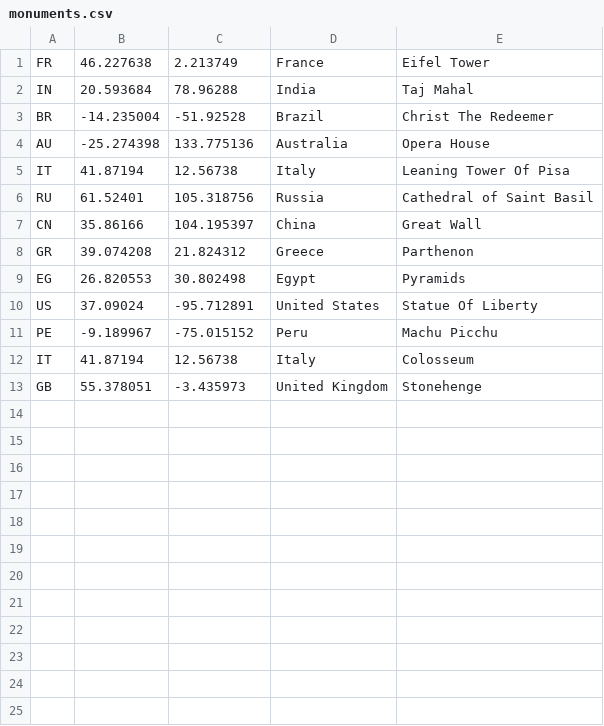
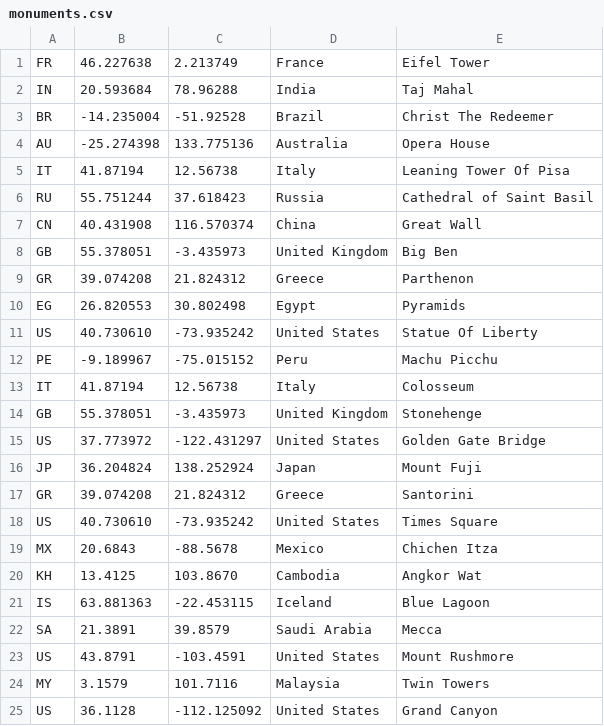
Before and after one commit to mathuvenkat/Geography-master, a CSV file: app/src/main/resources/monuments.csv, drawn as a sheet; only a part is shown; the diff covers the shown part only.

Commit message:
Monument Quiz more options + recycle bitmaps before loading

```diff
--- a/app/src/main/resources/monuments.csv
+++ b/app/src/main/resources/monuments.csv
@@ -5,7 +5,8 @@ AU,-25.274398,133.775136,Australia,Opera House
 IT,41.87194,12.56738,Italy,Leaning Tower Of Pisa
-RU,61.52401,105.318756,Russia,Cathedral of Saint Basil
-CN,35.86166,104.195397,China,Great Wall
+RU,55.751244,37.618423,Russia,Cathedral of Saint Basil
+CN,40.431908,116.570374,China,Great Wall
+GB,55.378051,-3.435973,United Kingdom,Big Ben
 GR,39.074208,21.824312,Greece,Parthenon
 EG,26.820553,30.802498,Egypt,Pyramids
-US,37.09024,-95.712891,United States,Statue Of Liberty
+US,40.730610,-73.935242,United States,Statue Of Liberty
 PE,-9.189967,-75.015152,Peru,Machu Picchu
@@ -13 +14,12 @@ IT,41.87194,12.56738,Italy,Colosseum
 GB,55.378051,-3.435973,United Kingdom,Stonehenge
+US,37.773972,-122.431297,United States,Golden Gate Bridge
+JP,36.204824,138.252924,Japan,Mount Fuji
+GR,39.074208,21.824312,Greece,Santorini
+US,40.730610,-73.935242,United States,Times Square
+MX,20.6843,-88.5678,Mexico,Chichen Itza
+KH,13.4125,103.8670,Cambodia,Angkor Wat
+IS,63.881363,-22.453115,Iceland,Blue Lagoon
+SA,21.3891,39.8579,Saudi Arabia,Mecca
+US,43.8791,-103.4591,United States,Mount Rushmore
+MY,3.1579,101.7116,Malaysia,Twin Towers
+US,36.1128,-112.125092,United States,Grand Canyon
```
Also changed, not shown: 9 added rows elsewhere in this file, 26 other files.
